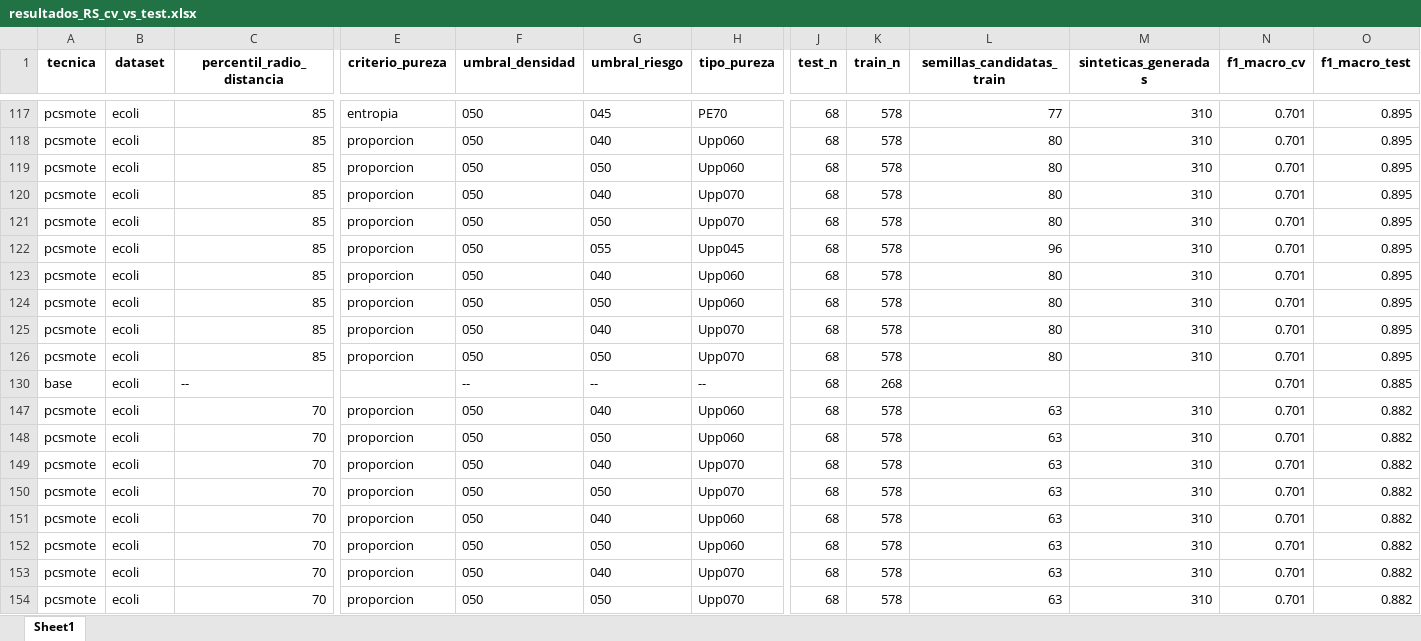
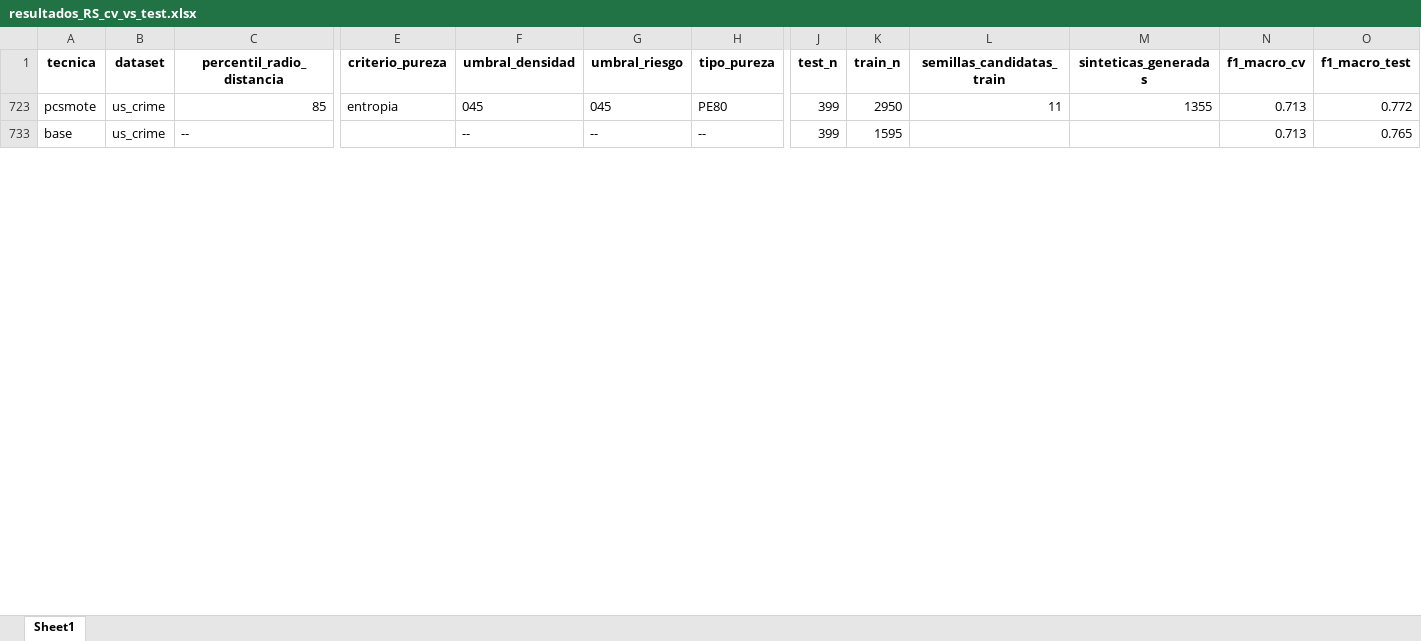
Before and after one commit to jnatmed/etapa-analisis_pcsmote, an Excel workbook: resultados/resultados_RS_cv_vs_test.xlsx, sheet Sheet1, drawn as a sheet; only a part is shown, gaps mark what is left out; values as stored, in another font and other column widths than the file's, no borders; removed rows and columns are numbered as before the commit, all else as after; rows hold the shown columns only; the diff covers the shown part only; the diff names each change by its address in the sheet, - before the commit and + after, or states it on an @@ line.

Commit message:
mas avances
para copiar la tabla de cada dataset el criterio fue copiar aquellas configuraciones donde se producia un salto en la performance de pcsmote, para poder notar que ajustes eran los que generaban un cambio en el rendimiento del clasificador

```diff
--- a/resultados/resultados_RS_cv_vs_test.xlsx (sheet Sheet1)
+++ b/resultados/resultados_RS_cv_vs_test.xlsx (sheet Sheet1)
-B723 (dataset): ecoli
+B723 (dataset): us_crime
-F723 (umbral_densidad): 050
+F723 (umbral_densidad): 045
-H723 (tipo_pureza): PE70
+H723 (tipo_pureza): PE80
-J723 (test_n): 68
+J723 (test_n): 399
-K723 (train_n): 578
+K723 (train_n): 2950
-L723 (semillas_candidatas_train): 77
+L723 (semillas_candidatas_train): 11
-M723 (sinteticas_generadas): 310
+M723 (sinteticas_generadas): 1355
-N723 (f1_macro_cv): 0.701
+N723 (f1_macro_cv): 0.713
-O723 (f1_macro_test): 0.895
+O723 (f1_macro_test): 0.772
@@ row 118 hidden: pcsmote | ecoli | 85 | proporcion | 050 | 040 | Upp060 | 68 | 578 | 80 | 310 | 0.701 | 0.895 @@
@@ row 119 hidden: pcsmote | ecoli | 85 | proporcion | 050 | 050 | Upp060 | 68 | 578 | 80 | 310 | 0.701 | 0.895 @@
@@ row 120 hidden: pcsmote | ecoli | 85 | proporcion | 050 | 040 | Upp070 | 68 | 578 | 80 | 310 | 0.701 | 0.895 @@
@@ row 121 hidden: pcsmote | ecoli | 85 | proporcion | 050 | 050 | Upp070 | 68 | 578 | 80 | 310 | 0.701 | 0.895 @@
@@ row 122 hidden: pcsmote | ecoli | 85 | proporcion | 050 | 055 | Upp045 | 68 | 578 | 96 | 310 | 0.701 | 0.895 @@
@@ row 123 hidden: pcsmote | ecoli | 85 | proporcion | 050 | 040 | Upp060 | 68 | 578 | 80 | 310 | 0.701 | 0.895 @@
@@ row 124 hidden: pcsmote | ecoli | 85 | proporcion | 050 | 050 | Upp060 | 68 | 578 | 80 | 310 | 0.701 | 0.895 @@
@@ row 125 hidden: pcsmote | ecoli | 85 | proporcion | 050 | 040 | Upp070 | 68 | 578 | 80 | 310 | 0.701 | 0.895 @@
@@ row 126 hidden: pcsmote | ecoli | 85 | proporcion | 050 | 050 | Upp070 | 68 | 578 | 80 | 310 | 0.701 | 0.895 @@
-B733 (dataset): ecoli
+B733 (dataset): us_crime
-J733 (test_n): 68
+J733 (test_n): 399
-K733 (train_n): 268
+K733 (train_n): 1595
-N733 (f1_macro_cv): 0.701
+N733 (f1_macro_cv): 0.713
-O733 (f1_macro_test): 0.885
+O733 (f1_macro_test): 0.765
@@ row 147 hidden: pcsmote | ecoli | 70 | proporcion | 050 | 040 | Upp060 | 68 | 578 | 63 | 310 | 0.701 | 0.882 @@
@@ row 148 hidden: pcsmote | ecoli | 70 | proporcion | 050 | 050 | Upp060 | 68 | 578 | 63 | 310 | 0.701 | 0.882 @@
@@ row 149 hidden: pcsmote | ecoli | 70 | proporcion | 050 | 040 | Upp070 | 68 | 578 | 63 | 310 | 0.701 | 0.882 @@
@@ row 150 hidden: pcsmote | ecoli | 70 | proporcion | 050 | 050 | Upp070 | 68 | 578 | 63 | 310 | 0.701 | 0.882 @@
@@ row 151 hidden: pcsmote | ecoli | 70 | proporcion | 050 | 040 | Upp060 | 68 | 578 | 63 | 310 | 0.701 | 0.882 @@
@@ row 152 hidden: pcsmote | ecoli | 70 | proporcion | 050 | 050 | Upp060 | 68 | 578 | 63 | 310 | 0.701 | 0.882 @@
@@ row 153 hidden: pcsmote | ecoli | 70 | proporcion | 050 | 040 | Upp070 | 68 | 578 | 63 | 310 | 0.701 | 0.882 @@
@@ row 154 hidden: pcsmote | ecoli | 70 | proporcion | 050 | 050 | Upp070 | 68 | 578 | 63 | 310 | 0.701 | 0.882 @@
```
Also changed, not shown: 36 hidden or unhidden rows and 29 edited cells elsewhere in this sheet, 22 other files.
